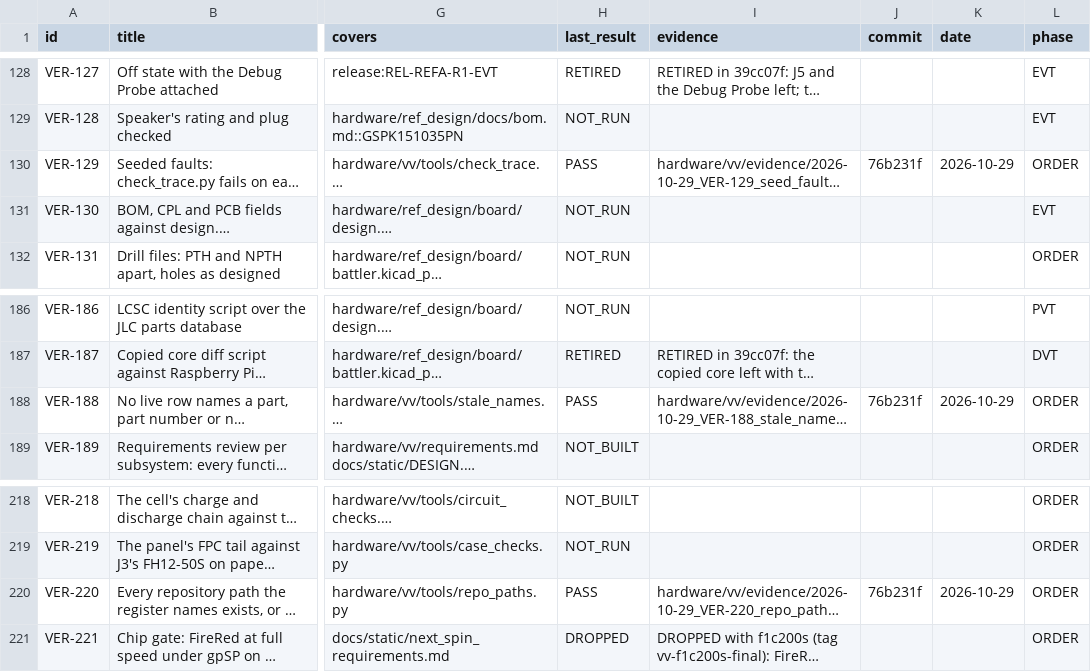
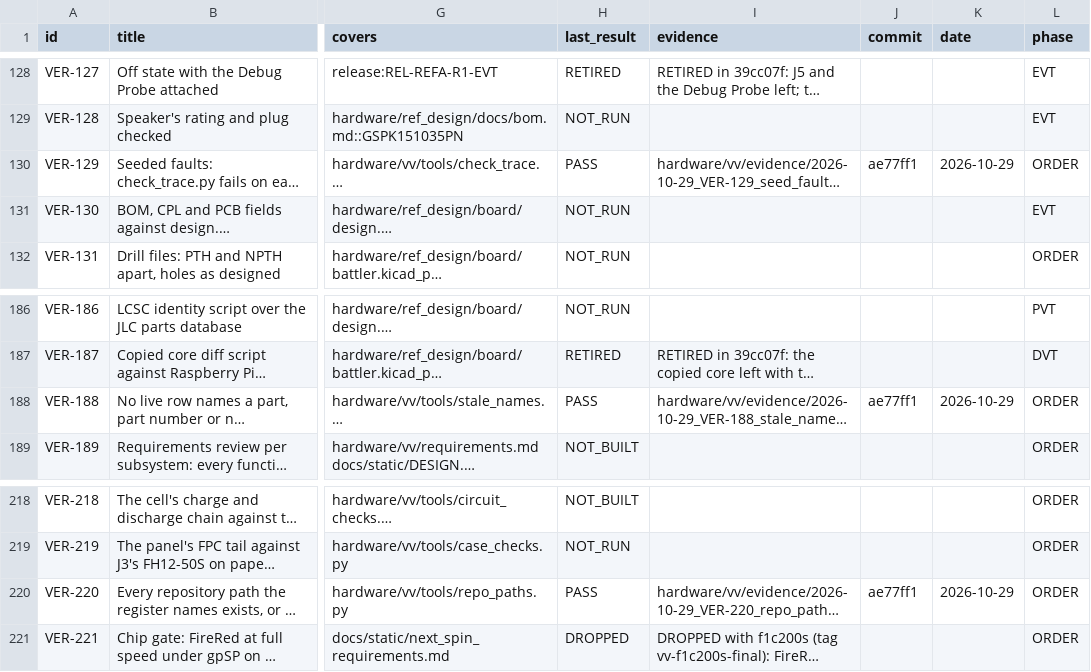
Before and after one commit to alex-berliner/mega_blastoise, a CSV file: hardware/vv/verification.csv, drawn as a sheet; only a part is shown, gaps mark what is left out; long unchanged cells end in …; the diff names each change by its address in the sheet, - before the commit and + after, or states it on an @@ line.

```diff
--- a/hardware/vv/verification.csv
+++ b/hardware/vv/verification.csv
-J130 (commit): 76b231f
+J130 (commit): ae77ff1
-J188 (commit): 76b231f
+J188 (commit): ae77ff1
-J220 (commit): 76b231f
+J220 (commit): ae77ff1
```
Also changed, not shown: 5 other files.
